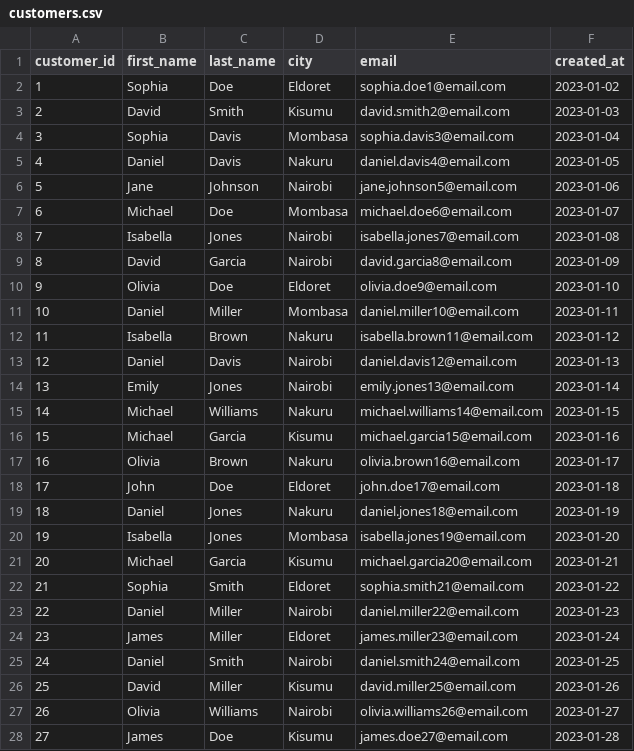
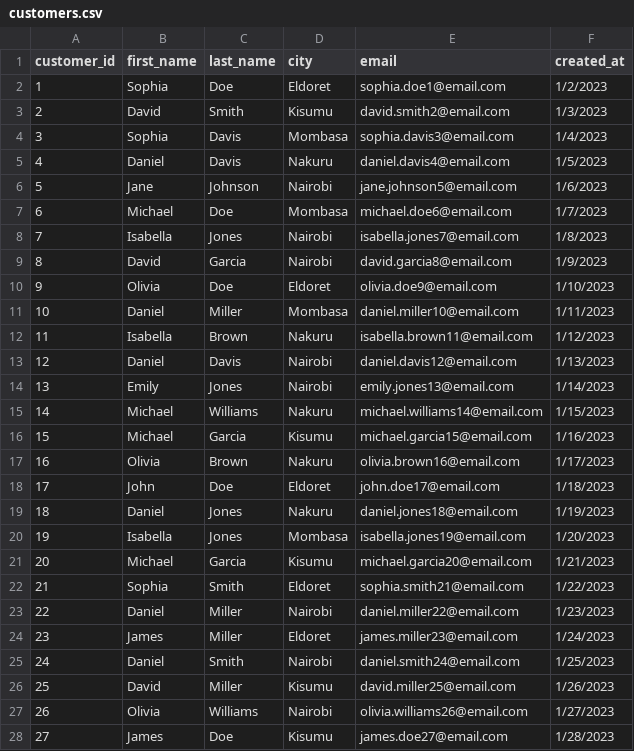
Before and after one commit to rodgersbunde/data-dbt-project, a CSV file: seeds/customers.csv, drawn as a sheet; only a part is shown; the diff covers the shown part only.

```diff
--- a/seeds/customers.csv
+++ b/seeds/customers.csv
@@ -1,28 +1,28 @@
 customer_id,first_name,last_name,city,email,created_at
-1,Sophia,Doe,Eldoret,sophia.doe1@email.com,2023-01-02
-2,David,Smith,Kisumu,david.smith2@email.com,2023-01-03
-3,Sophia,Davis,Mombasa,sophia.davis3@email.com,2023-01-04
-4,Daniel,Davis,Nakuru,daniel.davis4@email.com,2023-01-05
-5,Jane,Johnson,Nairobi,jane.johnson5@email.com,2023-01-06
-6,Michael,Doe,Mombasa,michael.doe6@email.com,2023-01-07
-7,Isabella,Jones,Nairobi,isabella.jones7@email.com,2023-01-08
-8,David,Garcia,Nairobi,david.garcia8@email.com,2023-01-09
-9,Olivia,Doe,Eldoret,olivia.doe9@email.com,2023-01-10
-10,Daniel,Miller,Mombasa,daniel.miller10@email.com,2023-01-11
-11,Isabella,Brown,Nakuru,isabella.brown11@email.com,2023-01-12
-12,Daniel,Davis,Nairobi,daniel.davis12@email.com,2023-01-13
-13,Emily,Jones,Nairobi,emily.jones13@email.com,2023-01-14
-14,Michael,Williams,Nakuru,michael.williams14@email.com,2023-01-15
-15,Michael,Garcia,Kisumu,michael.garcia15@email.com,2023-01-16
-16,Olivia,Brown,Nakuru,olivia.brown16@email.com,2023-01-17
-17,John,Doe,Eldoret,john.doe17@email.com,2023-01-18
-18,Daniel,Jones,Nakuru,daniel.jones18@email.com,2023-01-19
-19,Isabella,Jones,Mombasa,isabella.jones19@email.com,2023-01-20
-20,Michael,Garcia,Kisumu,michael.garcia20@email.com,2023-01-21
-21,Sophia,Smith,Eldoret,sophia.smith21@email.com,2023-01-22
-22,Daniel,Miller,Nairobi,daniel.miller22@email.com,2023-01-23
-23,James,Miller,Eldoret,james.miller23@email.com,2023-01-24
-24,Daniel,Smith,Nairobi,daniel.smith24@email.com,2023-01-25
-25,David,Miller,Kisumu,david.miller25@email.com,2023-01-26
-26,Olivia,Williams,Nairobi,olivia.williams26@email.com,2023-01-27
-27,James,Doe,Kisumu,james.doe27@email.com,2023-01-28
+1,Sophia,Doe,Eldoret,sophia.doe1@email.com,1/2/2023
+2,David,Smith,Kisumu,david.smith2@email.com,1/3/2023
+3,Sophia,Davis,Mombasa,sophia.davis3@email.com,1/4/2023
+4,Daniel,Davis,Nakuru,daniel.davis4@email.com,1/5/2023
+5,Jane,Johnson,Nairobi,jane.johnson5@email.com,1/6/2023
+6,Michael,Doe,Mombasa,michael.doe6@email.com,1/7/2023
+7,Isabella,Jones,Nairobi,isabella.jones7@email.com,1/8/2023
+8,David,Garcia,Nairobi,david.garcia8@email.com,1/9/2023
+9,Olivia,Doe,Eldoret,olivia.doe9@email.com,1/10/2023
+10,Daniel,Miller,Mombasa,daniel.miller10@email.com,1/11/2023
+11,Isabella,Brown,Nakuru,isabella.brown11@email.com,1/12/2023
+12,Daniel,Davis,Nairobi,daniel.davis12@email.com,1/13/2023
+13,Emily,Jones,Nairobi,emily.jones13@email.com,1/14/2023
+14,Michael,Williams,Nakuru,michael.williams14@email.com,1/15/2023
+15,Michael,Garcia,Kisumu,michael.garcia15@email.com,1/16/2023
+16,Olivia,Brown,Nakuru,olivia.brown16@email.com,1/17/2023
+17,John,Doe,Eldoret,john.doe17@email.com,1/18/2023
+18,Daniel,Jones,Nakuru,daniel.jones18@email.com,1/19/2023
+19,Isabella,Jones,Mombasa,isabella.jones19@email.com,1/20/2023
+20,Michael,Garcia,Kisumu,michael.garcia20@email.com,1/21/2023
+21,Sophia,Smith,Eldoret,sophia.smith21@email.com,1/22/2023
+22,Daniel,Miller,Nairobi,daniel.miller22@email.com,1/23/2023
+23,James,Miller,Eldoret,james.miller23@email.com,1/24/2023
+24,Daniel,Smith,Nairobi,daniel.smith24@email.com,1/25/2023
+25,David,Miller,Kisumu,david.miller25@email.com,1/26/2023
+26,Olivia,Williams,Nairobi,olivia.williams26@email.com,1/27/2023
+27,James,Doe,Kisumu,james.doe27@email.com,1/28/2023
```
Also changed, not shown: 73 edited cells elsewhere in this file, seeds/orders.csv, 1 other file.
